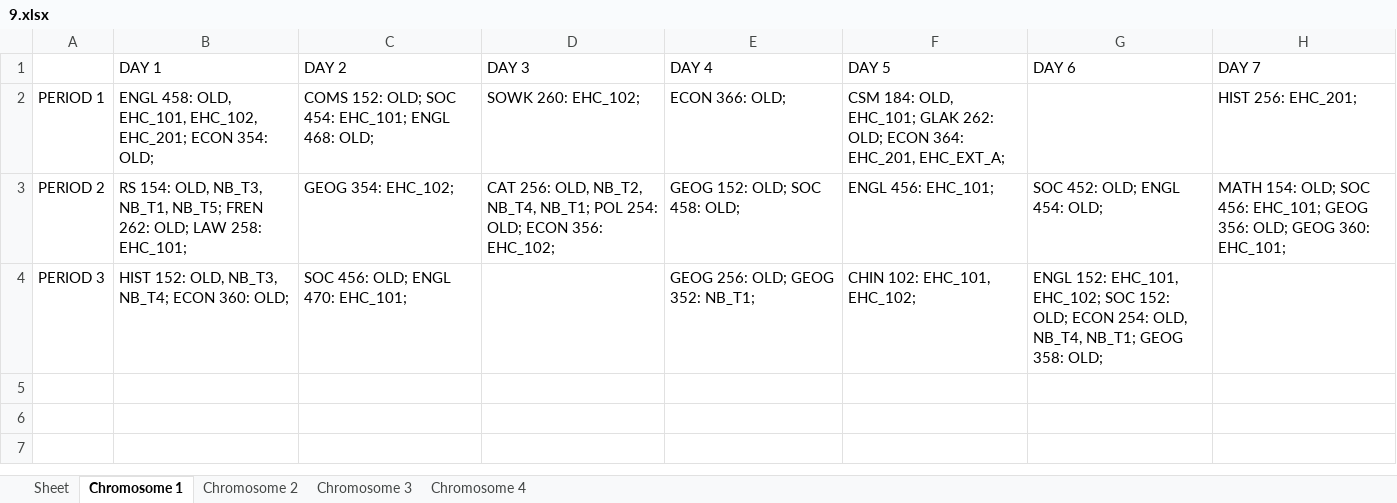
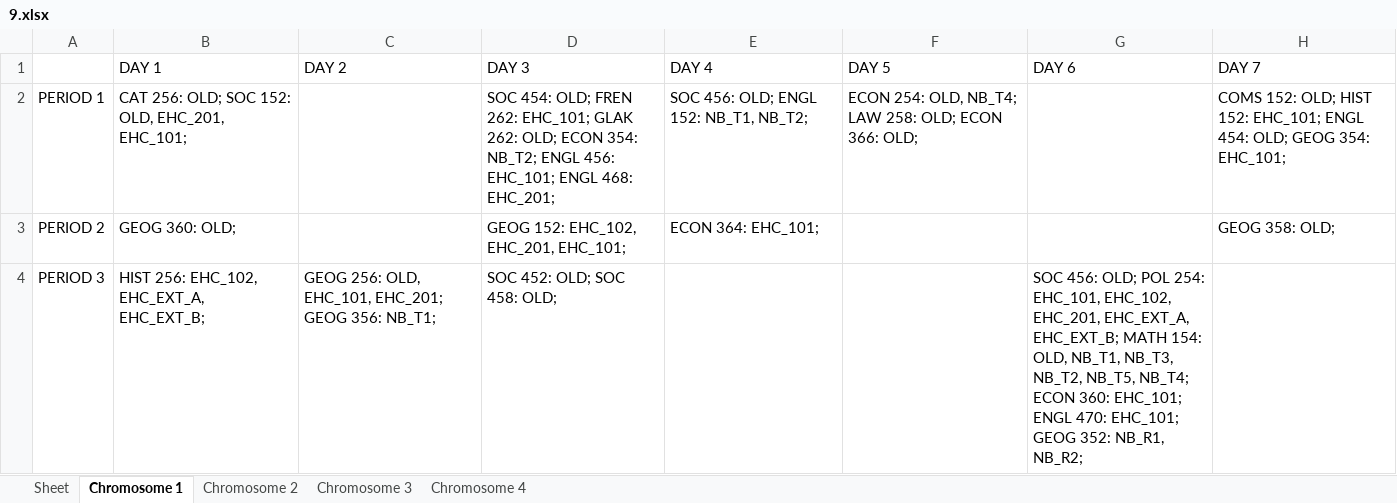
Before and after one commit to christabel-acquaye/Time_Table_Project, an Excel workbook: data/archives/9.xlsx, sheet Chromosome 1, drawn as a sheet; values as stored, in another font and other column widths than the file's, no borders; the diff names each change by its address in the sheet, - before the commit and + after, or states it on an @@ line.

```diff
--- a/data/archives/9.xlsx (sheet Chromosome 1)
+++ b/data/archives/9.xlsx (sheet Chromosome 1)
-B2 (DAY 1): ENGL 458: OLD, EHC_101, EHC_102, EHC_201; ECON 354: OLD;
+B2 (DAY 1): CAT 256: OLD; SOC 152: OLD, EHC_201, EHC_101;
-C2 (DAY 2): COMS 152: OLD; SOC 454: EHC_101; ENGL 468: OLD;
+C2 (DAY 2): (empty)
-D2 (DAY 3): SOWK 260: EHC_102;
+D2 (DAY 3): SOC 454: OLD; FREN 262: EHC_101; GLAK 262: OLD; ECON 354: NB_T2; ENGL 456: EHC_101; ENGL 468: EHC_201;
-E2 (DAY 4): ECON 366: OLD;
+E2 (DAY 4): SOC 456: OLD; ENGL 152: NB_T1, NB_T2;
-F2 (DAY 5): CSM 184: OLD, EHC_101; GLAK 262: OLD; ECON 364: EHC_201, EHC_EXT_A;
+F2 (DAY 5): ECON 254: OLD, NB_T4; LAW 258: OLD; ECON 366: OLD;
-H2 (DAY 7): HIST 256: EHC_201;
+H2 (DAY 7): COMS 152: OLD; HIST 152: EHC_101; ENGL 454: OLD; GEOG 354: EHC_101;
-B3 (DAY 1): RS 154: OLD, NB_T3, NB_T1, NB_T5; FREN 262: OLD; LAW 258: EHC_101;
+B3 (DAY 1): GEOG 360: OLD;
-C3 (DAY 2): GEOG 354: EHC_102;
+C3 (DAY 2): (empty)
-D3 (DAY 3): CAT 256: OLD, NB_T2, NB_T4, NB_T1; POL 254: OLD; ECON 356: EHC_102;
+D3 (DAY 3): GEOG 152: EHC_102, EHC_201, EHC_101;
-E3 (DAY 4): GEOG 152: OLD; SOC 458: OLD;
+E3 (DAY 4): ECON 364: EHC_101;
-F3 (DAY 5): ENGL 456: EHC_101;
+F3 (DAY 5): (empty)
-G3 (DAY 6): SOC 452: OLD; ENGL 454: OLD;
+G3 (DAY 6): (empty)
-H3 (DAY 7): MATH 154: OLD; SOC 456: EHC_101; GEOG 356: OLD; GEOG 360: EHC_101;
+H3 (DAY 7): GEOG 358: OLD;
-B4 (DAY 1): HIST 152: OLD, NB_T3, NB_T4; ECON 360: OLD;
+B4 (DAY 1): HIST 256: EHC_102, EHC_EXT_A, EHC_EXT_B;
-C4 (DAY 2): SOC 456: OLD; ENGL 470: EHC_101;
+C4 (DAY 2): GEOG 256: OLD, EHC_101, EHC_201; GEOG 356: NB_T1;
-D4 (DAY 3): (empty)
+D4 (DAY 3): SOC 452: OLD; SOC 458: OLD;
-E4 (DAY 4): GEOG 256: OLD; GEOG 352: NB_T1;
+E4 (DAY 4): (empty)
-F4 (DAY 5): CHIN 102: EHC_101, EHC_102;
+F4 (DAY 5): (empty)
-G4 (DAY 6): ENGL 152: EHC_101, EHC_102; SOC 152: OLD; ECON 254: OLD, NB_T4, NB_T1; GEOG 358: OLD;
+G4 (DAY 6): SOC 456: OLD; POL 254: EHC_101, EHC_102, EHC_201, EHC_EXT_A, EHC_EXT_B; MATH 154: OLD, NB_T1, NB_T3, NB_T2, NB_T5, NB_T4; ECON 360: EHC_101; ENGL 470: EHC_101; GEOG 352: NB_R1, NB_R2;
```
Also changed, not shown: sheet Chromosome 3, sheet Chromosome 4, sheet Chromosome 2, sheet Sheet, data/archives/10.xlsx, data/archives/5.xlsx, 39 other files.
